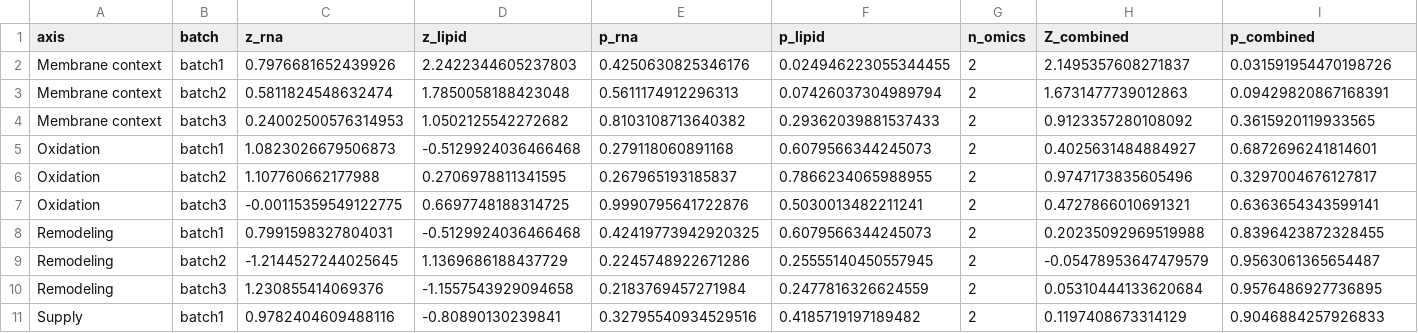
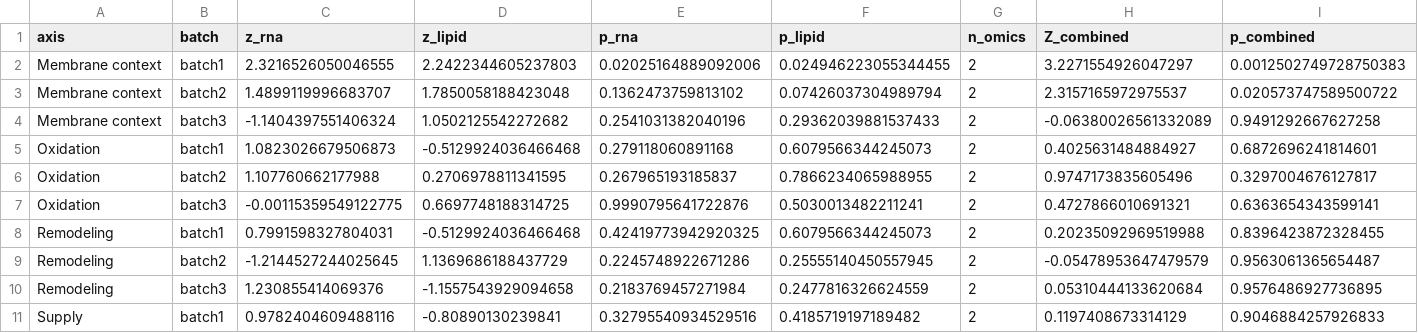
Before and after one commit to gbm19950414-ux/Multi-omics-Analysis-Pipeline, a TSV file: results/multiomics/tables/multiomics_axis_Z_per_batch.tsv, drawn as a sheet; only a part is shown.

```diff
--- a/results/multiomics/tables/multiomics_axis_Z_per_batch.tsv
+++ b/results/multiomics/tables/multiomics_axis_Z_per_batch.tsv
@@ -1,5 +1,5 @@
 axis	batch	z_rna	z_lipid	p_rna	p_lipid	n_omics	Z_combined	p_combined
-Membrane context	batch1	0.7976681652439926	2.2422344605237803	0.4250630825346176	0.024946223055344455	2	2.1495357608271837	0.031591954470198726
-Membrane context	batch2	0.5811824548632474	1.7850058188423048	0.5611174912296313	0.07426037304989794	2	1.6731477739012863	0.09429820867168391
-Membrane context	batch3	0.24002500576314953	1.0502125542272682	0.8103108713640382	0.29362039881537433	2	0.9123357280108092	0.3615920119933565
+Membrane context	batch1	2.3216526050046555	2.2422344605237803	0.02025164889092006	0.024946223055344455	2	3.2271554926047297	0.0012502749728750383
+Membrane context	batch2	1.4899119996683707	1.7850058188423048	0.1362473759813102	0.07426037304989794	2	2.3157165972975537	0.020573747589500722
+Membrane context	batch3	-1.1404397551406324	1.0502125542272682	0.2541031382040196	0.29362039881537433	2	-0.06380026561332089	0.9491292667627258
 Oxidation	batch1	1.0823026679506873	-0.5129924036466468	0.279118060891168	0.6079566344245073	2	0.4025631484884927	0.6872696241814601
```
Also changed, not shown: results/multiomics/tables/axis_upstream_Z_per_batch.tsv, results/multiomics/tables/axis_upstream_support_overall.tsv, 6 other files.
